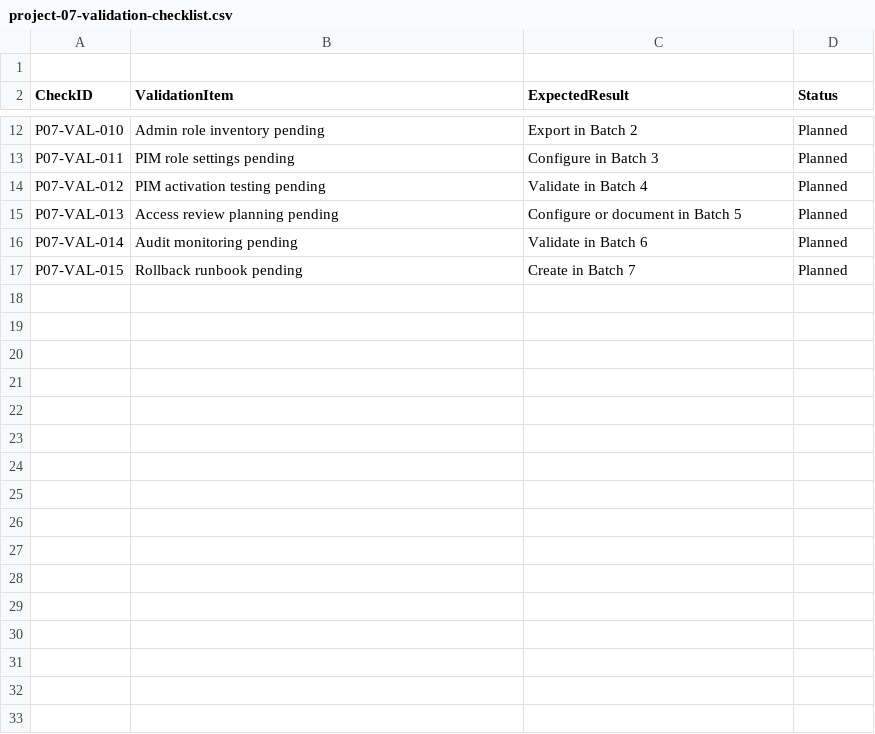
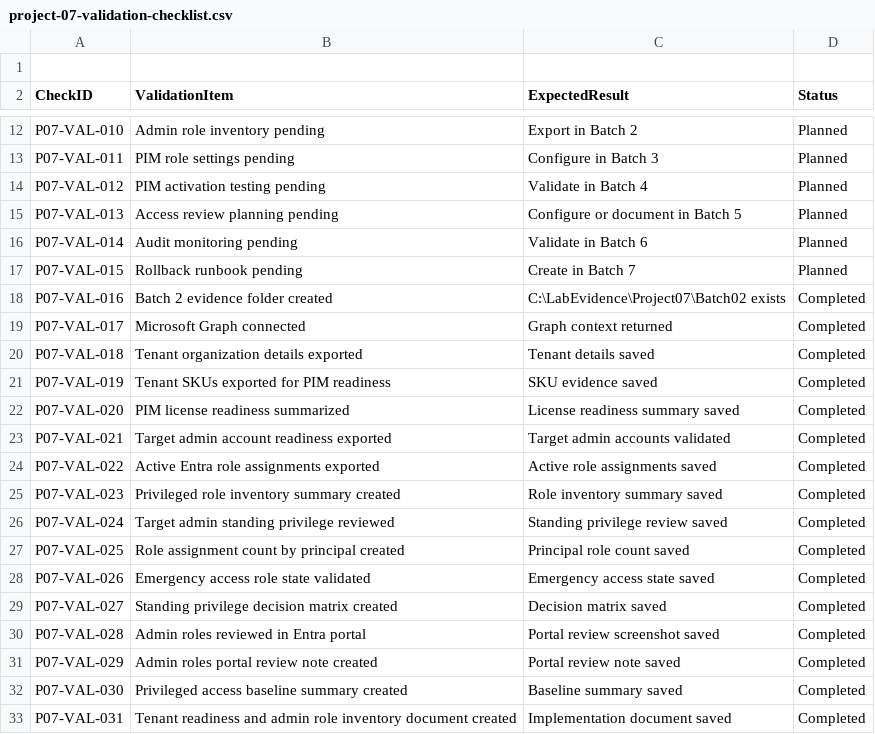
Before and after one commit to SHJeong97/Azure, a CSV file: Project/hybrid-windows-server-enterprise-modernization/projects/07-pim-admin-roles-access-reviews/data/project-07-validation-checklist.csv, drawn as a sheet; only a part is shown, gaps mark what is left out; the diff names each change by its address in the sheet, - before the commit and + after, or states it on an @@ line.

Commit message:
Update project-07-validation-checklist.csv

```diff
--- a/Project/hybrid-windows-server-enterprise-modernization/projects/07-pim-admin-roles-access-reviews/data/project-07-validation-checklist.csv
+++ b/Project/hybrid-windows-server-enterprise-modernization/projects/07-pim-admin-roles-access-reviews/data/project-07-validation-checklist.csv
+row 18: P07-VAL-016 | Batch 2 evidence folder created | C:\LabEvidence\Project07\Batch02 exists | Completed
+row 19: P07-VAL-017 | Microsoft Graph connected | Graph context returned | Completed
+row 20: P07-VAL-018 | Tenant organization details exported | Tenant details saved | Completed
+row 21: P07-VAL-019 | Tenant SKUs exported for PIM readiness | SKU evidence saved | Completed
+row 22: P07-VAL-020 | PIM license readiness summarized | License readiness summary saved | Completed
+row 23: P07-VAL-021 | Target admin account readiness exported | Target admin accounts validated | Completed
+row 24: P07-VAL-022 | Active Entra role assignments exported | Active role assignments saved | Completed
+row 25: P07-VAL-023 | Privileged role inventory summary created | Role inventory summary saved | Completed
+row 26: P07-VAL-024 | Target admin standing privilege reviewed | Standing privilege review saved | Completed
+row 27: P07-VAL-025 | Role assignment count by principal created | Principal role count saved | Completed
+row 28: P07-VAL-026 | Emergency access role state validated | Emergency access state saved | Completed
+row 29: P07-VAL-027 | Standing privilege decision matrix created | Decision matrix saved | Completed
+row 30: P07-VAL-028 | Admin roles reviewed in Entra portal | Portal review screenshot saved | Completed
+row 31: P07-VAL-029 | Admin roles portal review note created | Portal review note saved | Completed
+row 32: P07-VAL-030 | Privileged access baseline summary created | Baseline summary saved | Completed
+row 33: P07-VAL-031 | Tenant readiness and admin role inventory document created | Implementation document saved | Completed
```
